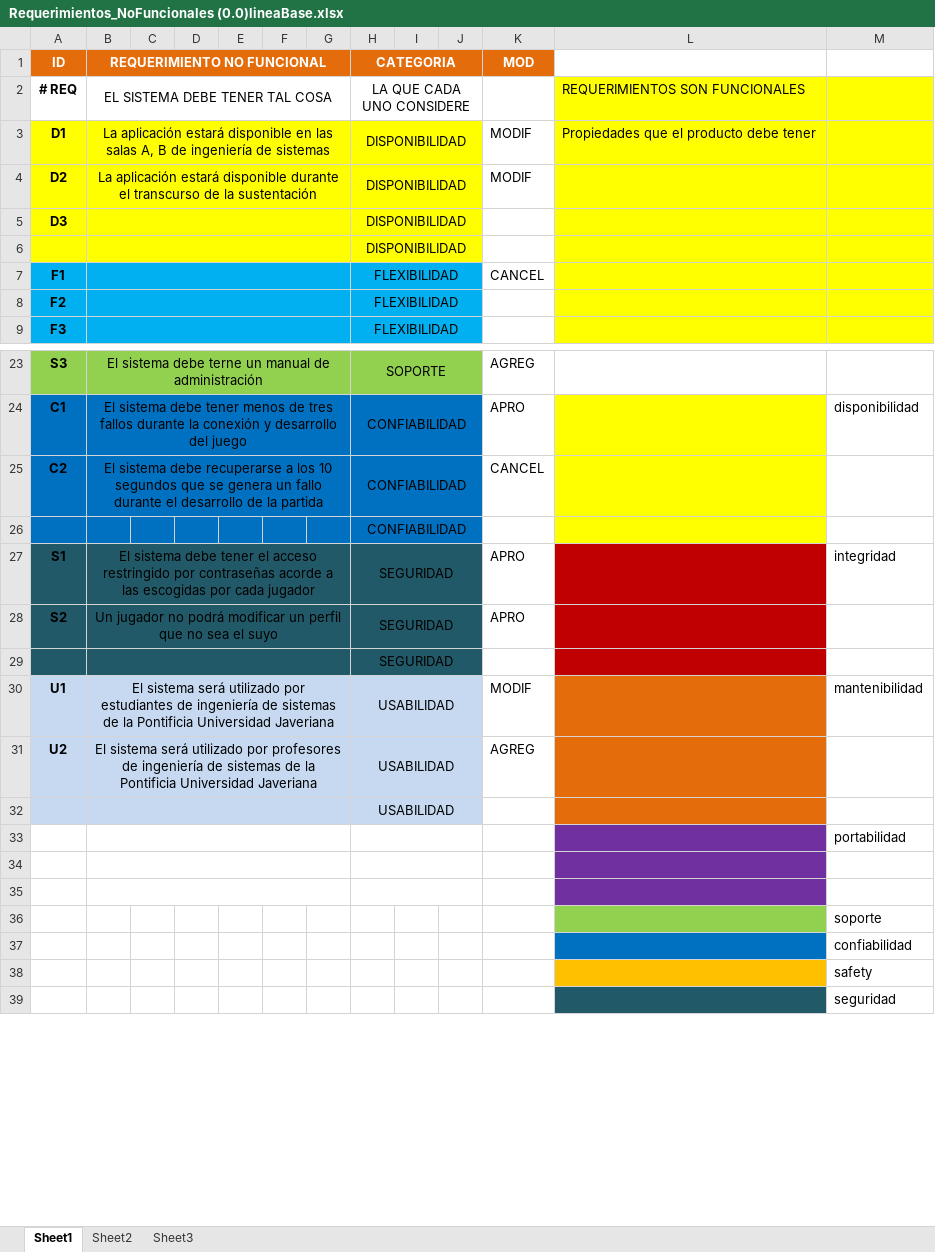
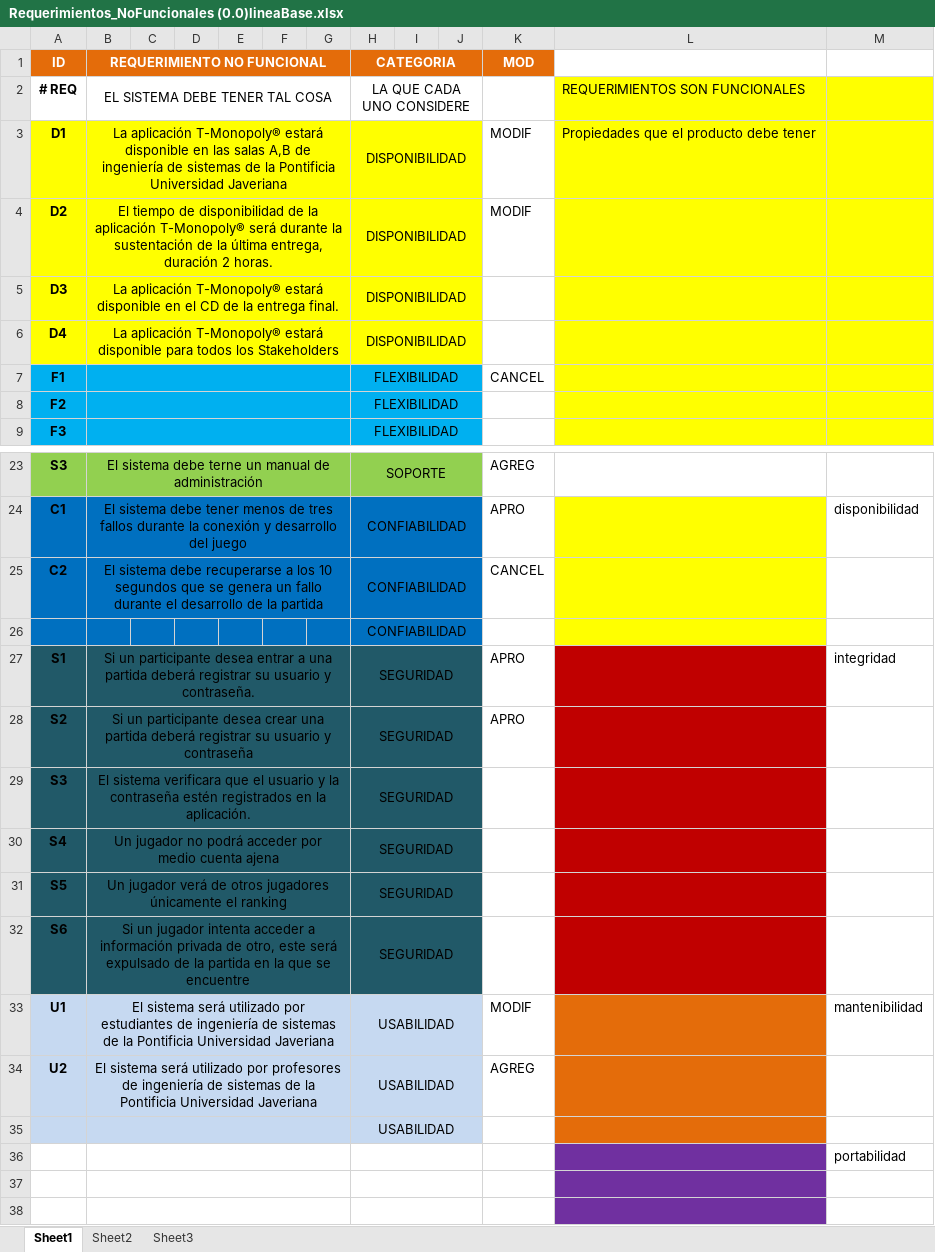
Before and after one commit to doomer4646/alimnova, an Excel workbook: SRS ENTREGA/Requerimientos_NoFuncionales (0.0)lineaBase.xlsx, sheet Sheet1, drawn as a sheet; only a part is shown, gaps mark what is left out; the shorter side is filled out with more unchanged rows; values as stored, in another font and other column widths than the file's, no borders; removed rows and columns are numbered as before the commit, all else as after; the diff names each change by its address in the sheet, - before the commit and + after, or states it on an @@ line.

```diff
--- a/SRS ENTREGA/Requerimientos_NoFuncionales (0.0)lineaBase.xlsx (sheet Sheet1)
+++ b/SRS ENTREGA/Requerimientos_NoFuncionales (0.0)lineaBase.xlsx (sheet Sheet1)
-B3 (REQUERIMIENTO NO FUNCIONAL): La aplicación estará disponible en las salas A, B de ingeniería de sistemas
+B3 (REQUERIMIENTO NO FUNCIONAL): La aplicación T-Monopoly® estará disponible en las salas A,B de ingeniería de sistemas de la Pontificia Universidad Javeriana
-B4 (REQUERIMIENTO NO FUNCIONAL): La aplicación estará disponible durante el transcurso de la sustentación
+B4 (REQUERIMIENTO NO FUNCIONAL): El tiempo de disponibilidad de la aplicación T-Monopoly® será durante la sustentación de la última entrega, duración 2 horas.
-B5 (REQUERIMIENTO NO FUNCIONAL): (empty)
+B5 (REQUERIMIENTO NO FUNCIONAL): La aplicación T-Monopoly® estará disponible en el CD de la entrega final.
-row 6:  |  |  |  |  |  |  | DISPONIBILIDAD
+row 6: D4 | La aplicación T-Monopoly® estará disponible para todos los Stakeholders |  |  |  |  |  | DISPONIBILIDAD
-B27 (REQUERIMIENTO NO FUNCIONAL): El sistema debe tener el acceso restringido por contraseñas acorde a las escogidas por cada jugador
+B27 (REQUERIMIENTO NO FUNCIONAL): Si un participante desea entrar a una partida deberá registrar su usuario y contraseña.
-B28 (REQUERIMIENTO NO FUNCIONAL): Un jugador no podrá modificar un perfil que no sea el suyo
+B28 (REQUERIMIENTO NO FUNCIONAL): Si un participante desea crear una partida deberá registrar su usuario y contraseña
-row 29:  |  |  |  |  |  |  | SEGURIDAD
+row 29: S3 | El sistema verificara que el usuario y la contraseña estén registrados en la aplicación. |  |  |  |  |  | SEGURIDAD
+row 30: S4 | Un jugador no podrá acceder por medio cuenta ajena |  |  |  |  |  | SEGURIDAD
+row 31: S5 | Un jugador verá de otros jugadores únicamente el ranking |  |  |  |  |  | SEGURIDAD
+row 32: S6 | Si un jugador intenta acceder a información privada de otro, este será expulsado de la partida en la que se encuentre |  |  |  |  |  | SEGURIDAD
```
